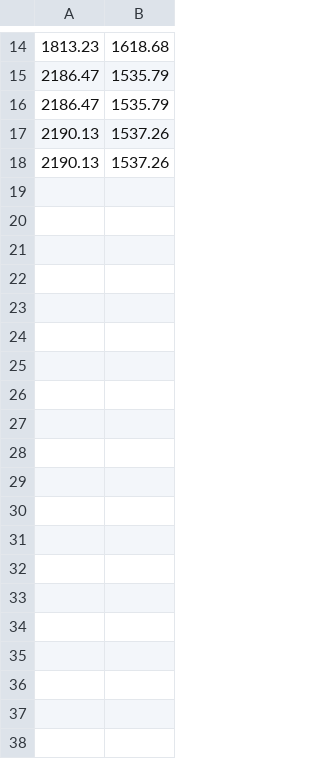
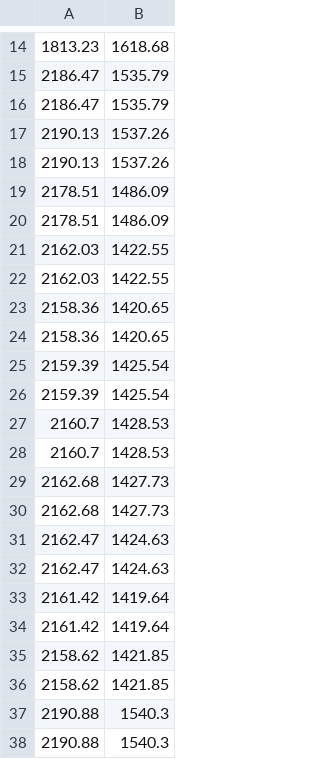
Before and after one commit to martino-morini/veinsCoverageArea, a CSV file: examples/veins/BST_2.csv, drawn as a sheet; only a part is shown, gaps mark what is left out; the diff covers the shown part only.

```diff
--- a/examples/veins/BST_2.csv
+++ b/examples/veins/BST_2.csv
@@ -18 +18,21 @@
 2190.13;1537.26
+2178.51;1486.09
+2178.51;1486.09
+2162.03;1422.55
+2162.03;1422.55
+2158.36;1420.65
+2158.36;1420.65
+2159.39;1425.54
+2159.39;1425.54
+2160.7;1428.53
+2160.7;1428.53
+2162.68;1427.73
+2162.68;1427.73
+2162.47;1424.63
+2162.47;1424.63
+2161.42;1419.64
+2161.42;1419.64
+2158.62;1421.85
+2158.62;1421.85
+2190.88;1540.3
+2190.88;1540.3
```
Also changed, not shown: 56 added rows elsewhere in this file, examples/veins/BST_1.csv, 11 other files.
